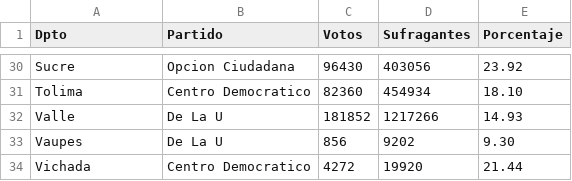
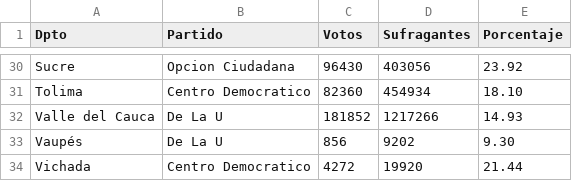
Before and after one commit to MiguelPerilla2233/Proyecto2, a CSV file: data_2014.csv (was Senado2014.csv), drawn as a sheet; only a part is shown, gaps mark what is left out; the diff covers the shown part only.

```diff
--- a/Senado2014.csv
+++ b/data_2014.csv
@@ -31,4 +31,4 @@ Sucre,Opcion Ciudadana,96430,403056,23.92
 Tolima,Centro Democratico,82360,454934,18.10
-Valle,De La U,181852,1217266,14.93
-Vaupes,De La U,856,9202,9.30
+Valle del Cauca,De La U,181852,1217266,14.93
+Vaupés,De La U,856,9202,9.30
 Vichada,Centro Democratico,4272,19920,21.44
```
Also changed, not shown: 13 edited cells elsewhere in this file, data_2018.csv, data_2022.csv, 1 other file.
